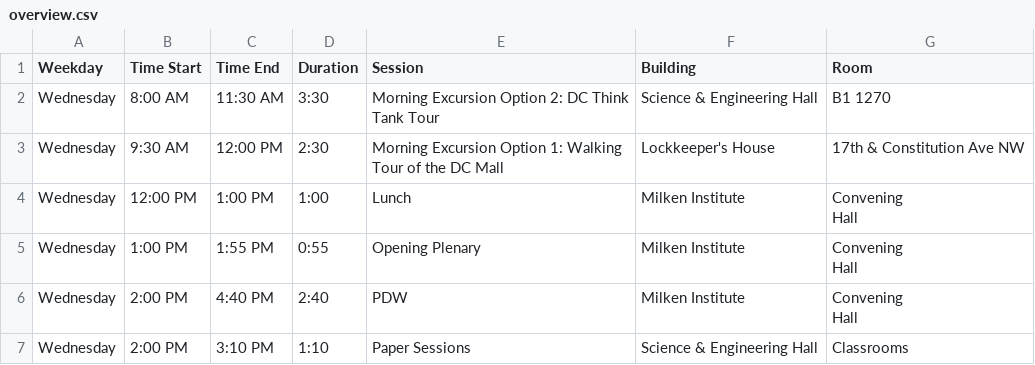
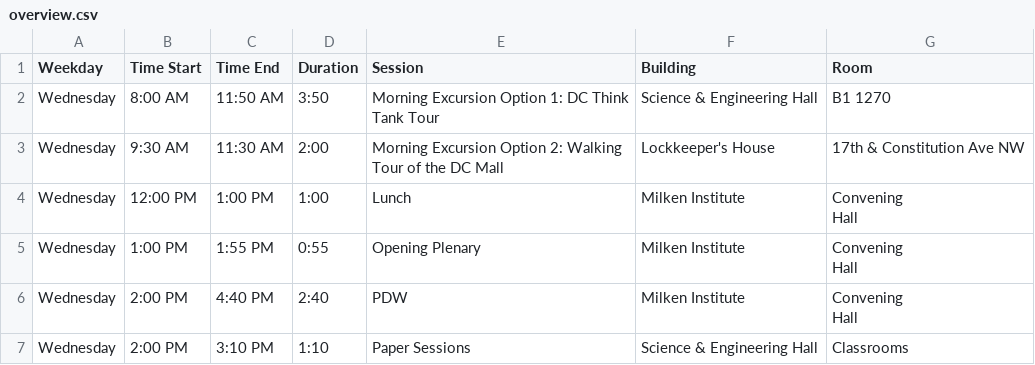
Before and after one commit to jhelvy/isa-2026-schedule, a CSV file: data/overview.csv, drawn as a sheet; only a part is shown.

```diff
--- a/data/overview.csv
+++ b/data/overview.csv
@@ -1,4 +1,4 @@
 Weekday,Time Start,Time End,Duration,Session,Building,Room
-Wednesday,8:00 AM,11:30 AM,3:30,Morning Excursion Option 2: DC Think Tank Tour,Science & Engineering Hall,B1 1270
-Wednesday,9:30 AM,12:00 PM,2:30,Morning Excursion Option 1: Walking Tour of the DC Mall,Lockkeeper's House,17th & Constitution Ave NW
+Wednesday,8:00 AM,11:50 AM,3:50,Morning Excursion Option 1: DC Think Tank Tour,Science & Engineering Hall,B1 1270
+Wednesday,9:30 AM,11:30 AM,2:00,Morning Excursion Option 2: Walking Tour of the DC Mall,Lockkeeper's House,17th & Constitution Ave NW
 Wednesday,12:00 PM,1:00 PM,1:00,Lunch,Milken Institute,"Convening
```
Also changed, not shown: data/excursions.csv, 12 other files.
